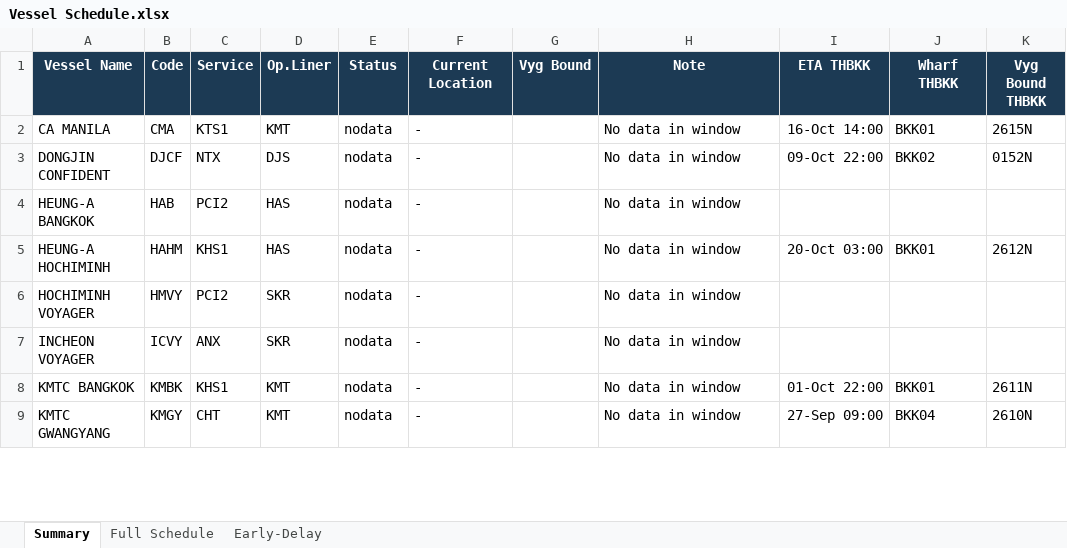
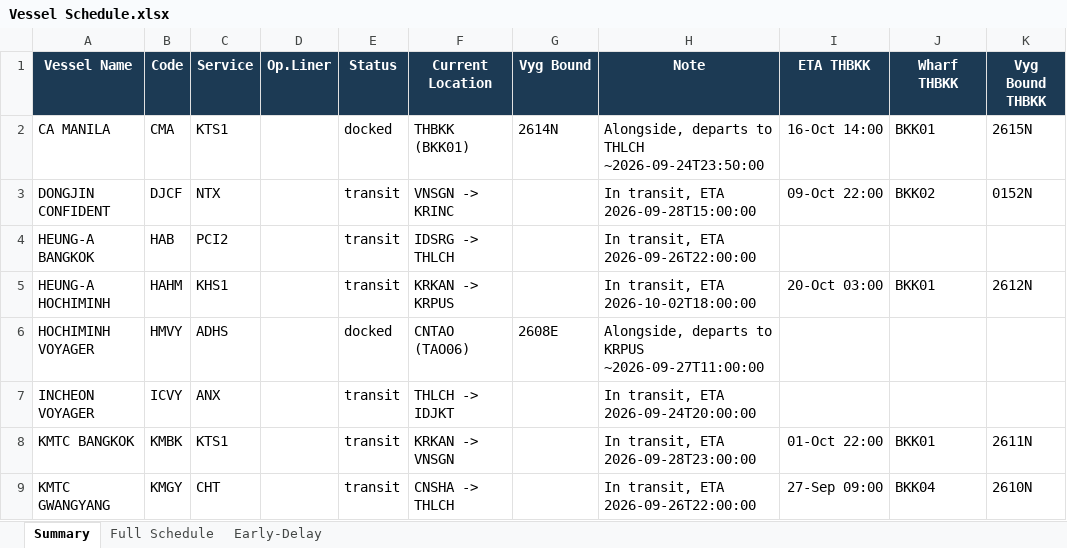
Before and after one commit to sirichai1265/heung-a-sked, an Excel workbook: Vessel Schedule.xlsx, sheet Summary, drawn as a sheet; only a part is shown; values as stored, in another font and other column widths than the file's, no borders; the diff covers the shown part only; the diff names each change by its address in the sheet, - before the commit and + after, or states it on an @@ line.

```diff
--- a/Vessel Schedule.xlsx (sheet Summary)
+++ b/Vessel Schedule.xlsx (sheet Summary)
-D2 (Op.Liner): KMT
+D2 (Op.Liner): (empty)
-E2 (Status): nodata
+E2 (Status): docked
-F2 (Current Location): -
+F2 (Current Location): THBKK (BKK01)
-G2 (Vyg Bound): (empty)
+G2 (Vyg Bound): 2614N
-H2 (Note): No data in window
+H2 (Note): Alongside, departs to THLCH ~2026-09-24T23:50:00
-D3 (Op.Liner): DJS
+D3 (Op.Liner): (empty)
-E3:E5 (Status): nodata
+E3:E5 (Status): transit
-F3 (Current Location): -
+F3 (Current Location): VNSGN -> KRINC
-H3 (Note): No data in window
+H3 (Note): In transit, ETA 2026-09-28T15:00:00
-D4:D5 (Op.Liner): HAS
+D4:D5 (Op.Liner): (empty)
-F4 (Current Location): -
+F4 (Current Location): IDSRG -> THLCH
-H4 (Note): No data in window
+H4 (Note): In transit, ETA 2026-09-26T22:00:00
-F5 (Current Location): -
+F5 (Current Location): KRKAN -> KRPUS
-H5 (Note): No data in window
+H5 (Note): In transit, ETA 2026-10-02T18:00:00
-C6 (Service): PCI2
+C6 (Service): ADHS
-D6:D7 (Op.Liner): SKR
+D6:D7 (Op.Liner): (empty)
-E6 (Status): nodata
+E6 (Status): docked
-F6 (Current Location): -
+F6 (Current Location): CNTAO (TAO06)
-G6 (Vyg Bound): (empty)
+G6 (Vyg Bound): 2608E
-H6 (Note): No data in window
+H6 (Note): Alongside, departs to KRPUS ~2026-09-27T11:00:00
-E7:E9 (Status): nodata
+E7:E9 (Status): transit
-F7 (Current Location): -
+F7 (Current Location): THLCH -> IDJKT
-H7 (Note): No data in window
+H7 (Note): In transit, ETA 2026-09-24T20:00:00
-C8 (Service): KHS1
+C8 (Service): KTS1
-D8:D9 (Op.Liner): KMT
+D8:D9 (Op.Liner): (empty)
-F8 (Current Location): -
+F8 (Current Location): KRKAN -> VNSGN
-H8 (Note): No data in window
+H8 (Note): In transit, ETA 2026-09-28T23:00:00
-F9 (Current Location): -
+F9 (Current Location): CNSHA -> THLCH
-H9 (Note): No data in window
+H9 (Note): In transit, ETA 2026-09-26T22:00:00
```
Also changed, not shown: 89 edited cells elsewhere in this sheet, sheet Full Schedule, sheet Early-Delay, sked_current.xlsx, 4 other files.
